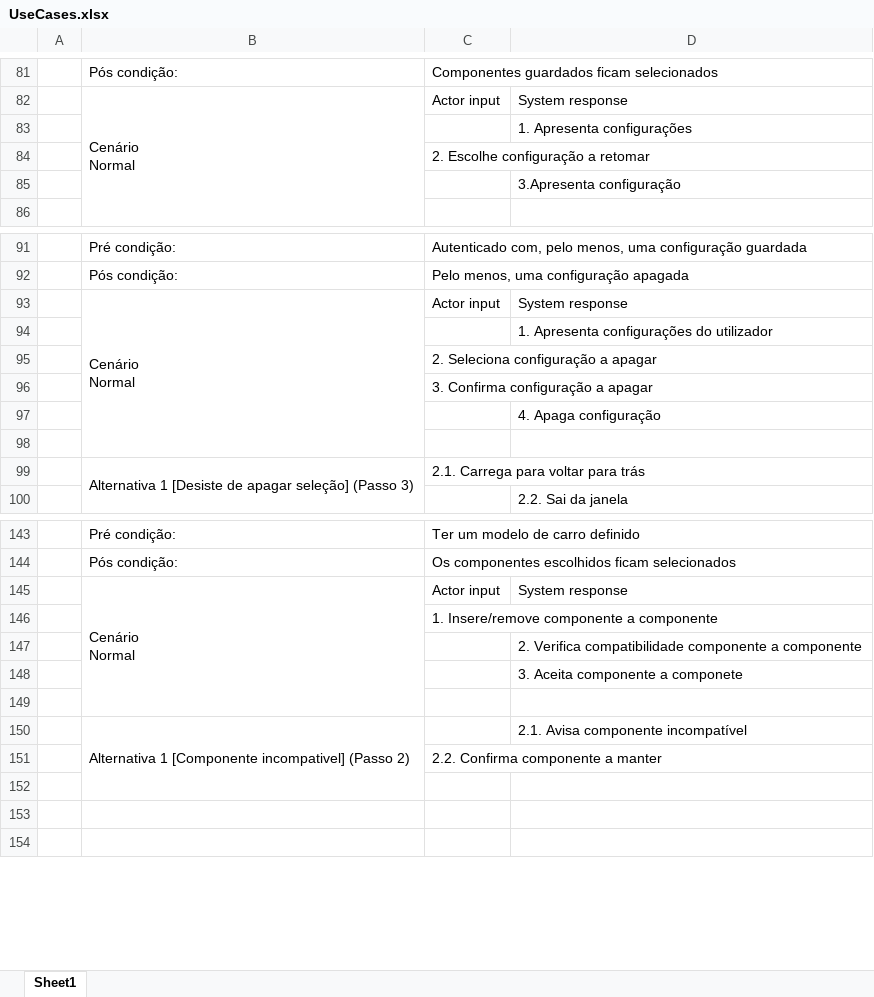
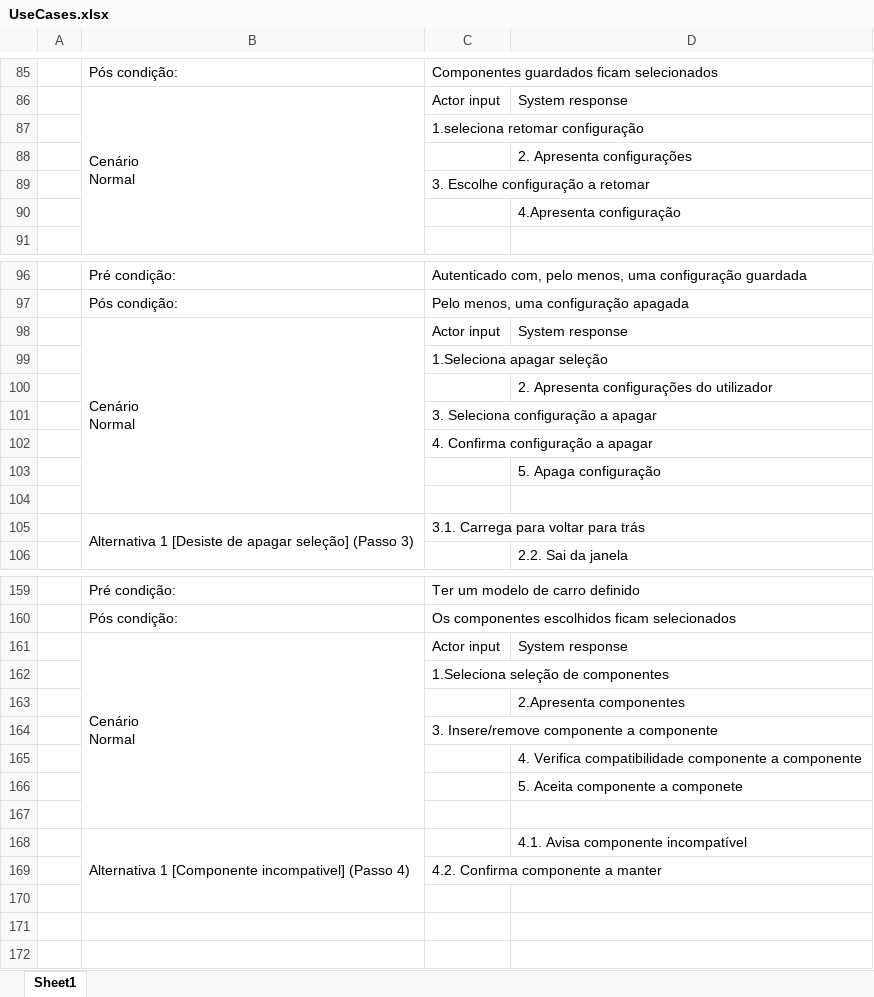
Before and after one commit to henriquejosefaria/Projeto2DSS, an Excel workbook: UseCases.xlsx, sheet Sheet1, drawn as a sheet; only a part is shown, gaps mark what is left out; values as stored, in another font and other column widths than the file's, no cell formats; addresses are those after the commit; the diff covers the shown part only; the diff names each change by its address in the sheet, - before the commit and + after, or states it on an @@ line.

```diff
--- a/UseCases.xlsx (sheet Sheet1)
+++ b/UseCases.xlsx (sheet Sheet1)
+row 87:  |  | 1.seleciona retomar configuração
-D88: 1. Apresenta configurações
+D88: 2. Apresenta configurações
-C89: 2. Escolhe configuração a retomar
+C89: 3. Escolhe configuração a retomar
-D90: 3.Apresenta configuração
+D90: 4.Apresenta configuração
+row 99:  |  | 1.Seleciona apagar seleção
-D100: 1. Apresenta configurações do utilizador
+D100: 2. Apresenta configurações do utilizador
-C101: 2. Seleciona configuração a apagar
+C101: 3. Seleciona configuração a apagar
-C102: 3. Confirma configuração a apagar
+C102: 4. Confirma configuração a apagar
-D103: 4. Apaga configuração
+D103: 5. Apaga configuração
-C105: 2.1. Carrega para voltar para trás
+C105: 3.1. Carrega para voltar para trás
-C162: 1. Insere/remove componente a componente
+C162: 1.Seleciona seleção de componentes
-D163: 2. Verifica compatibilidade componente a componente
+D163: 2.Apresenta componentes
+row 164:  |  | 3. Insere/remove componente a componente
-D165: 3. Aceita componente a componete
+D165: 4. Verifica compatibilidade componente a componente
+row 166:  |  |  | 5. Aceita componente a componete
-B168: …incompativel] (Passo 2)
+B168: …incompativel] (Passo 4)
-D168: 2.1. Avisa componente incompatível
+D168: 4.1. Avisa componente incompatível
-C169: 2.2. Confirma componente a manter
+C169: 4.2. Confirma componente a manter
```
Also changed, not shown: 14 added rows, 2 removed rows, 36 edited cells and merged cells elsewhere in this sheet, cell formats, 4 other files.
